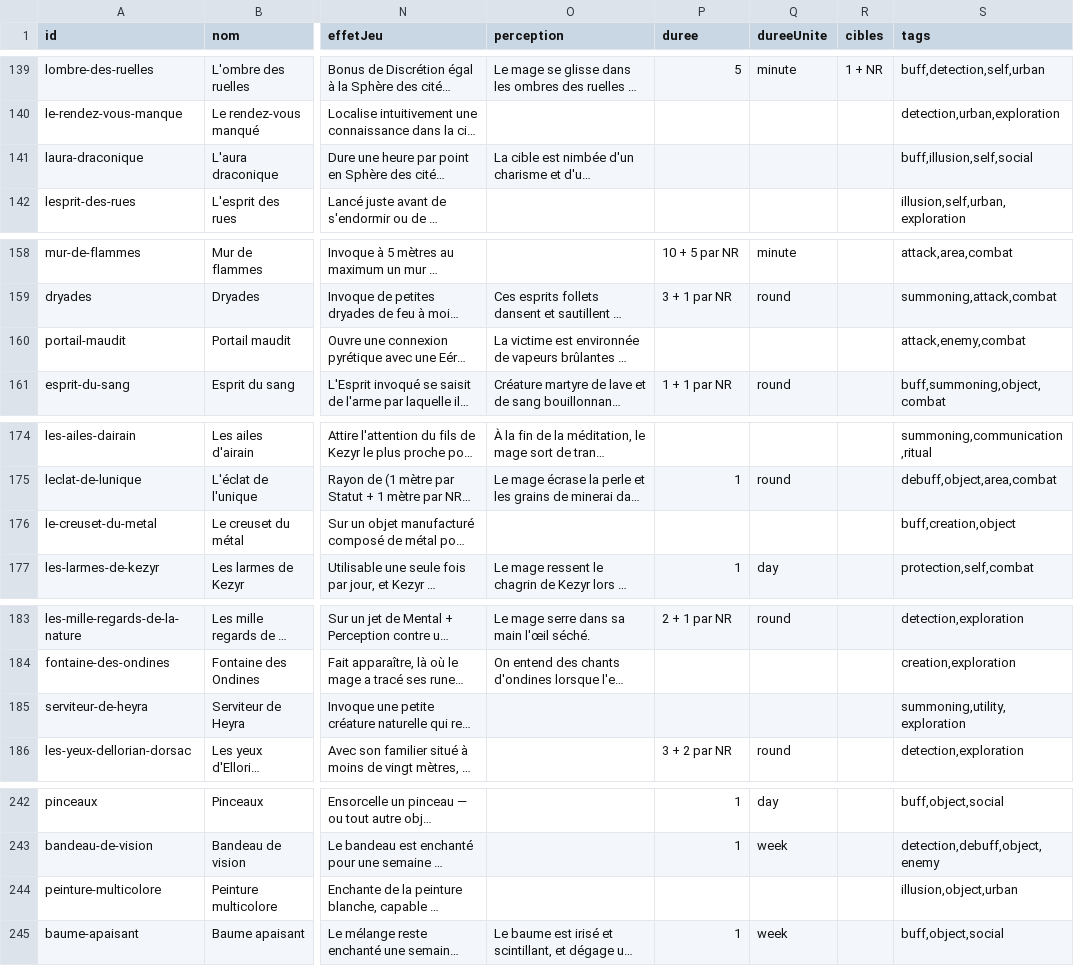
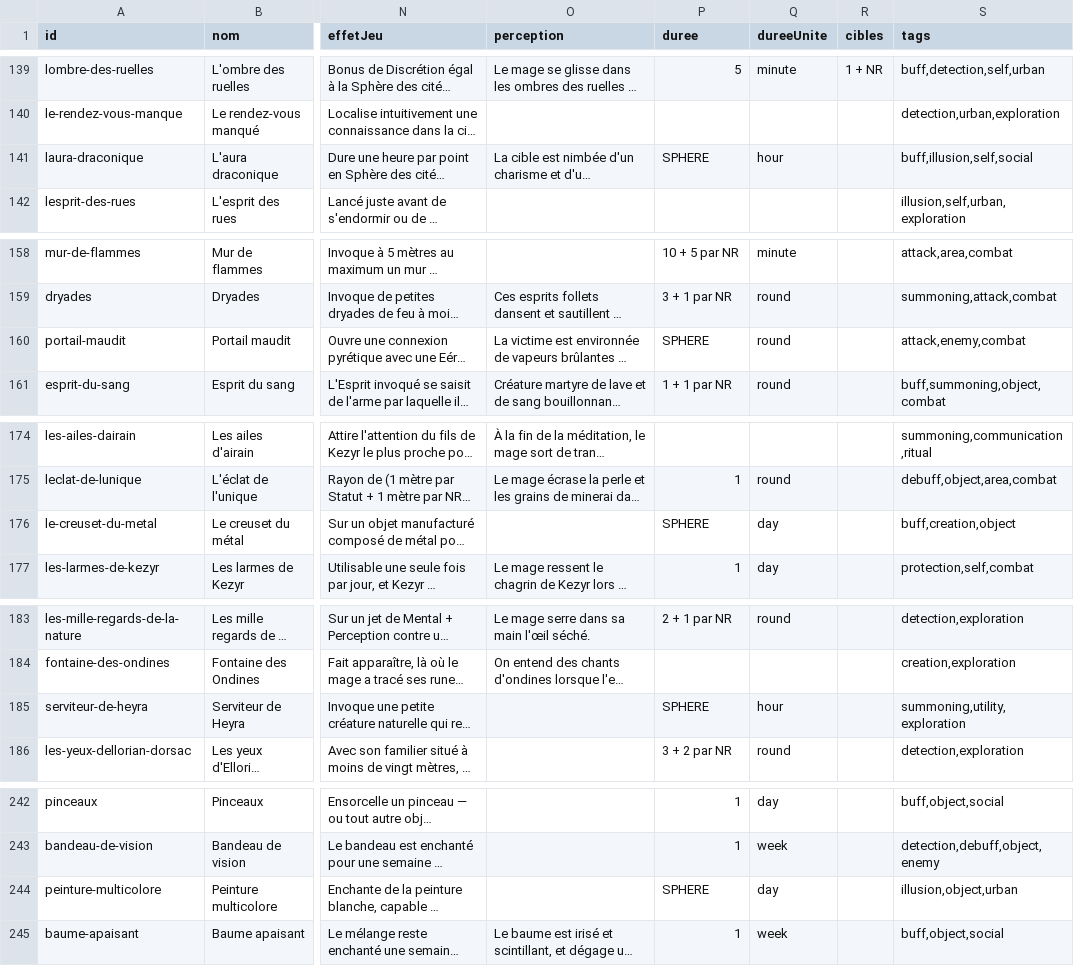
Before and after one commit to aehru/ProphecyCompanionApp, a CSV file: data-src/spells.csv, drawn as a sheet; only a part is shown, gaps mark what is left out; long unchanged cells end in …; the diff covers the shown part only; the diff names each change by its address in the sheet, - before the commit and + after, or states it on an @@ line.

```diff
--- a/data-src/spells.csv
+++ b/data-src/spells.csv
-P141 (duree): (empty)
+P141 (duree): SPHERE
-Q141 (dureeUnite): (empty)
+Q141 (dureeUnite): hour
-P160 (duree): (empty)
+P160 (duree): SPHERE
-Q160 (dureeUnite): (empty)
+Q160 (dureeUnite): round
-P176 (duree): (empty)
+P176 (duree): SPHERE
-Q176 (dureeUnite): (empty)
+Q176 (dureeUnite): day
-P185 (duree): (empty)
+P185 (duree): SPHERE
-Q185 (dureeUnite): (empty)
+Q185 (dureeUnite): hour
-P244 (duree): (empty)
+P244 (duree): SPHERE
-Q244 (dureeUnite): (empty)
+Q244 (dureeUnite): day
```
Also changed, not shown: 46 edited cells elsewhere in this file, 1 other file.
